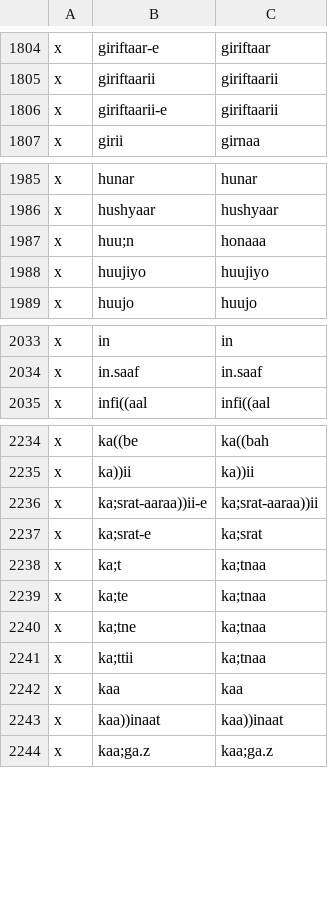
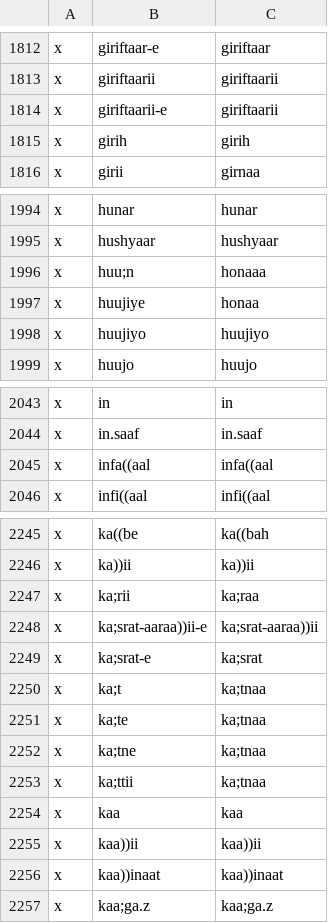
Before and after one commit to seanpue/ghalib-concordance, a CSV file: input/okay.csv, drawn as a sheet; only a part is shown, gaps mark what is left out; the diff covers the shown part only.

```diff
--- a/input/okay.csv
+++ b/input/okay.csv
@@ -1806,2 +1814,3 @@ x,giriftaarii,giriftaarii
 x,giriftaarii-e,giriftaarii
+x,girih,girih
 x,girii,girnaa
@@ -1987,2 +1996,3 @@ x,hushyaar,hushyaar
 x,huu;n,honaaa
+x,huujiye,honaa
 x,huujiyo,huujiyo
@@ -2034,2 +2044,3 @@ x,in,in
 x,in.saaf,in.saaf
+x,infa((aal,infa((aal
 x,infi((aal,infi((aal
@@ -2235,2 +2246,3 @@ x,ka((be,ka((bah
 x,ka))ii,ka))ii
+x,ka;rii,ka;raa
 x,ka;srat-aaraa))ii-e,ka;srat-aaraa))ii
@@ -2242,2 +2254,3 @@ x,ka;ttii,ka;tnaa
 x,kaa,kaa
+x,kaa))ii,kaa))ii
 x,kaa))inaat,kaa))inaat
```
Also changed, not shown: 24 added rows elsewhere in this file, output/conc_details.csv, output/statistics/izafatastokens-freq-hiur.csv, 19 other files.
